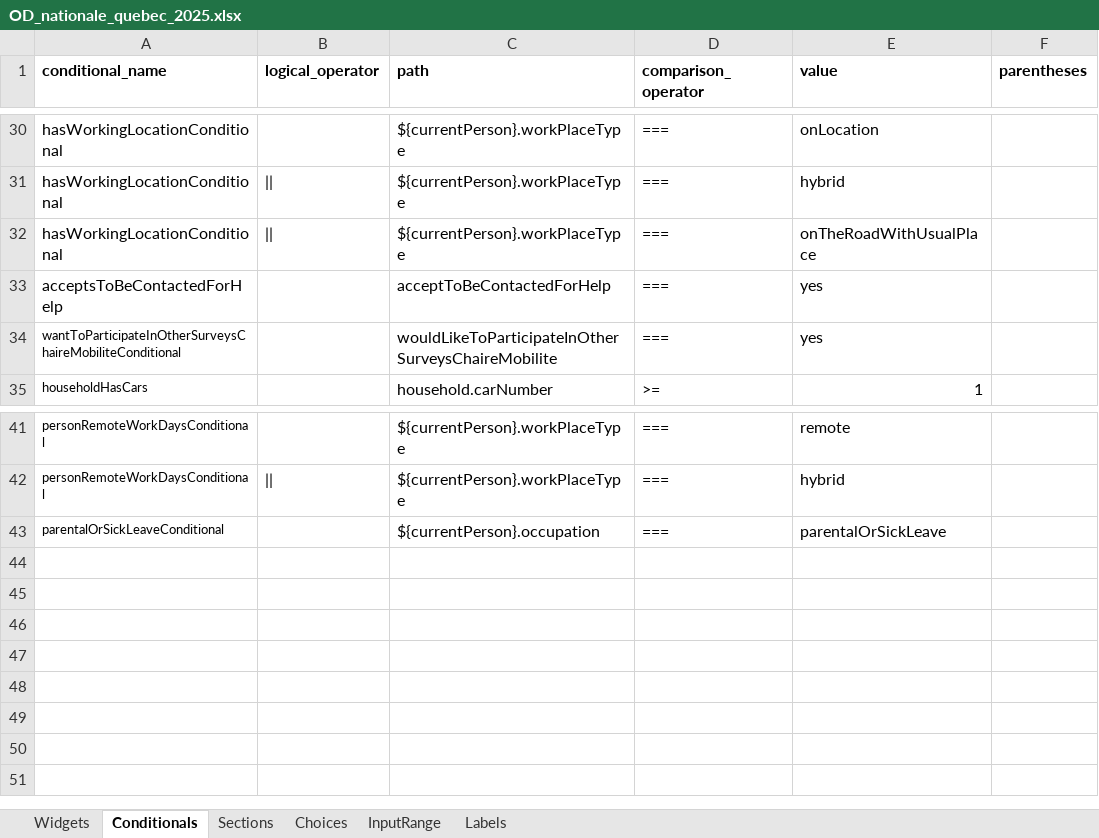
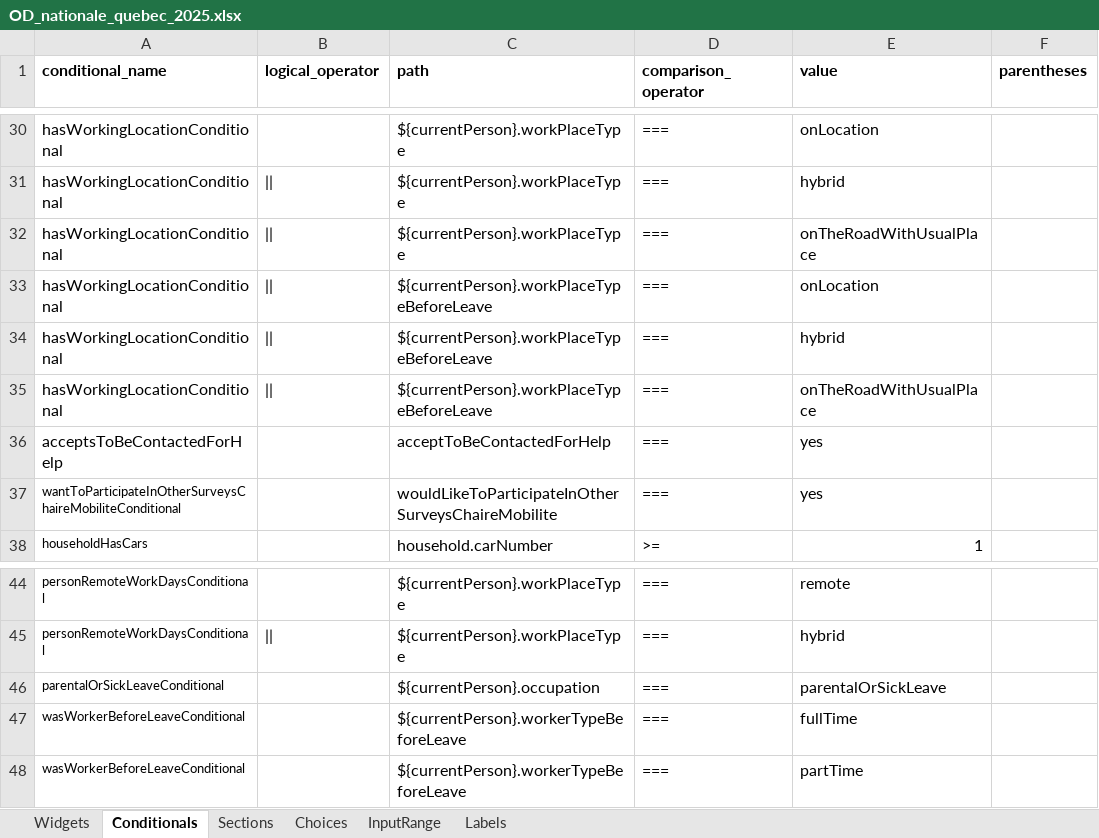
Before and after one commit to chairemobilite/od_nationale_quebec, an Excel workbook: survey/references/OD_nationale_quebec_2025.xlsx, sheet Conditionals, drawn as a sheet; only a part is shown, gaps mark what is left out; values as stored, in another font and other column widths than the file's, no borders; the diff names each change by its address in the sheet, - before the commit and + after, or states it on an @@ line.

Commit message:
questionnaire: Ask workplace type and location for people on leave
fixes #92

If the person worked part time or full time before being on leave, ask
if the type of work place location they had before the leave and if
there is a fixed location, show the usual workplace questions.

```diff
--- a/survey/references/OD_nationale_quebec_2025.xlsx (sheet Conditionals)
+++ b/survey/references/OD_nationale_quebec_2025.xlsx (sheet Conditionals)
+row 33: hasWorkingLocationConditional | || | ${currentPerson}.workPlaceTypeBeforeLeave | === | onLocation
+row 34: hasWorkingLocationConditional | || | ${currentPerson}.workPlaceTypeBeforeLeave | === | hybrid
+row 35: hasWorkingLocationConditional | || | ${currentPerson}.workPlaceTypeBeforeLeave | === | onTheRoadWithUsualPlace
+row 47: wasWorkerBeforeLeaveConditional |  | ${currentPerson}.workerTypeBeforeLeave | === | fullTime
+row 48: wasWorkerBeforeLeaveConditional |  | ${currentPerson}.workerTypeBeforeLeave | === | partTime
```
Also changed, not shown: sheet Labels, sheet Choices, sheet Widgets, 13 other files.
